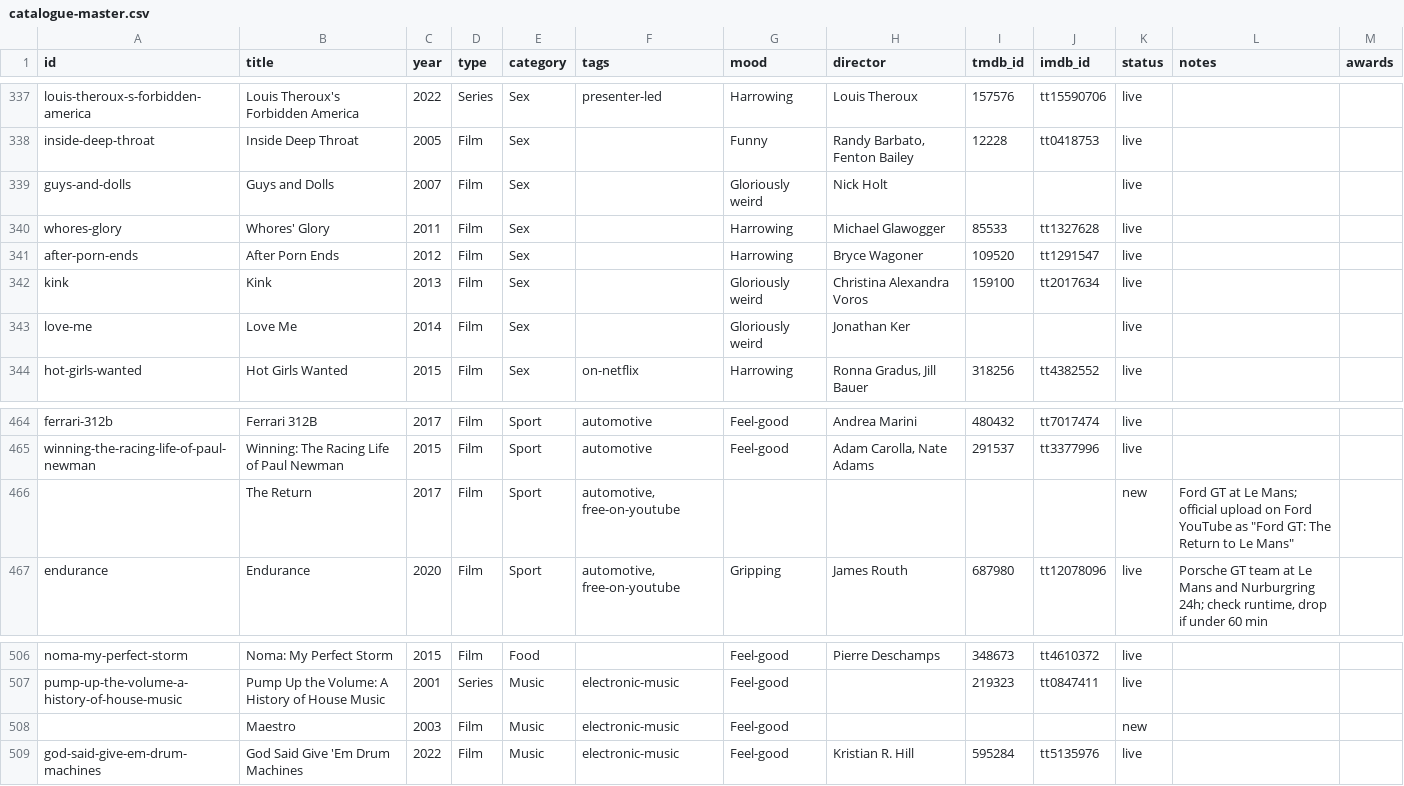
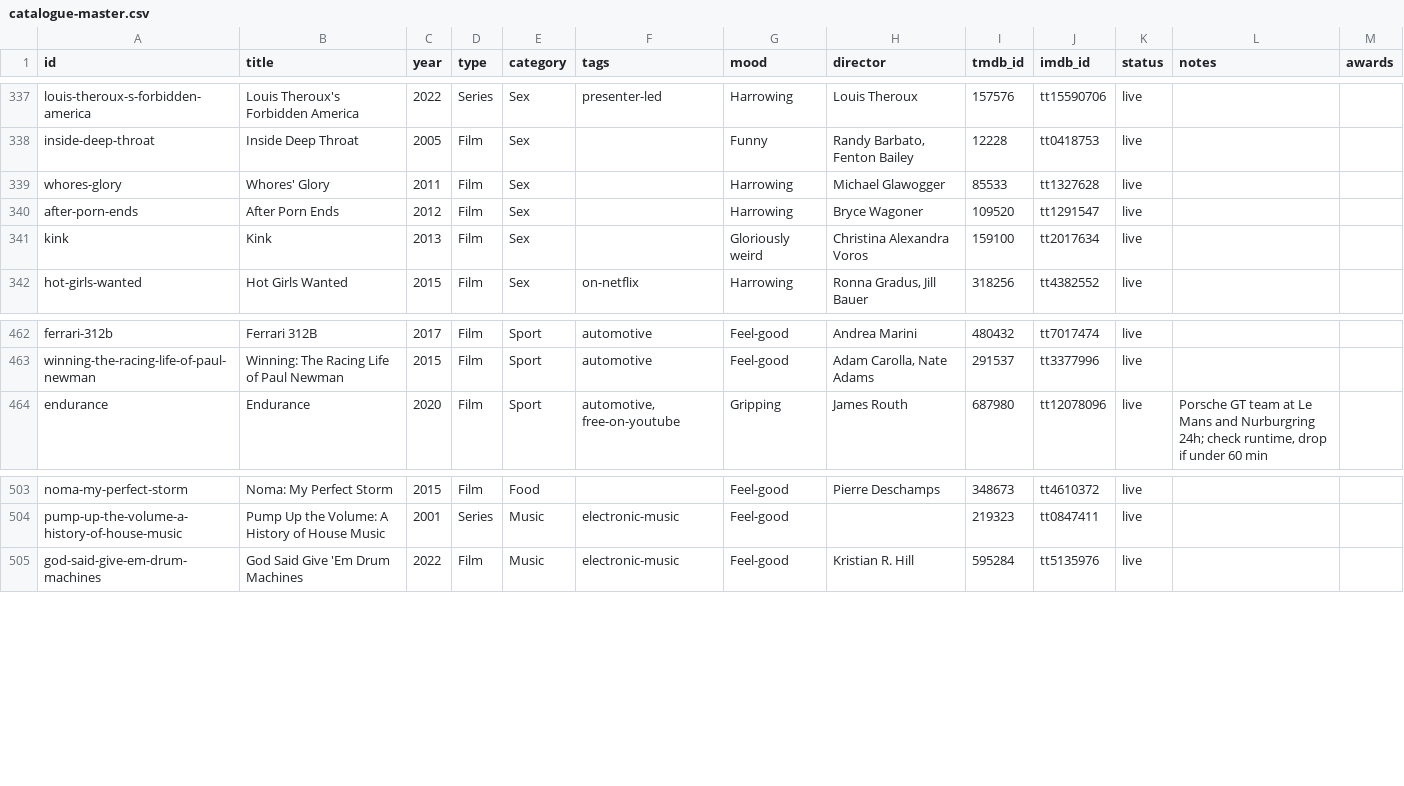
Before and after one commit to collymonsterr/documentaryclub, a CSV file: data/catalogue-master.csv, drawn as a sheet; only a part is shown, gaps mark what is left out.

```diff
--- a/data/catalogue-master.csv
+++ b/data/catalogue-master.csv
@@ -338,3 +338,2 @@ louis-theroux-s-forbidden-america,Louis Theroux's Forbidden America,2022,Series,
 inside-deep-throat,Inside Deep Throat,2005,Film,Sex,,Funny,"Randy Barbato, Fenton Bailey",12228,tt0418753,live,,
-guys-and-dolls,Guys and Dolls,2007,Film,Sex,,Gloriously weird,Nick Holt,,,live,,
 whores-glory,Whores' Glory,2011,Film,Sex,,Harrowing,Michael Glawogger,85533,tt1327628,live,,
@@ -342,3 +341,2 @@ after-porn-ends,After Porn Ends,2012,Film,Sex,,Harrowing,Bryce Wagoner,109520,tt
 kink,Kink,2013,Film,Sex,,Gloriously weird,Christina Alexandra Voros,159100,tt2017634,live,,
-love-me,Love Me,2014,Film,Sex,,Gloriously weird,Jonathan Ker,,,live,,
 hot-girls-wanted,Hot Girls Wanted,2015,Film,Sex,on-netflix,Harrowing,"Ronna Gradus, Jill Bauer",318256,tt4382552,live,,
@@ -465,3 +463,2 @@ ferrari-312b,Ferrari 312B,2017,Film,Sport,automotive,Feel-good,Andrea Marini,480
 winning-the-racing-life-of-paul-newman,Winning: The Racing Life of Paul Newman,2015,Film,Sport,automotive,Feel-good,"Adam Carolla, Nate Adams",291537,tt3377996,live,,
-,The Return,2017,Film,Sport,"automotive, free-on-youtube",,,,,new,"Ford GT at Le Mans; official upload on Ford YouTube as ""Ford GT: The Return to Le Mans""",
 endurance,Endurance,2020,Film,Sport,"automotive, free-on-youtube",Gripping,James Routh,687980,tt12078096,live,"Porsche GT team at Le Mans and Nurburgring 24h; check runtime, drop if under 60 min",
@@ -507,3 +504,2 @@ noma-my-perfect-storm,Noma: My Perfect Storm,2015,Film,Food,,Feel-good,Pierre De
 pump-up-the-volume-a-history-of-house-music,Pump Up the Volume: A History of House Music,2001,Series,Music,electronic-music,Feel-good,,219323,tt0847411,live,,
-,Maestro,2003,Film,Music,electronic-music,Feel-good,,,,new,,
 god-said-give-em-drum-machines,God Said Give 'Em Drum Machines,2022,Film,Music,electronic-music,Feel-good,Kristian R. Hill,595284,tt5135976,live,,
```
Also changed, not shown: 14 other files.
